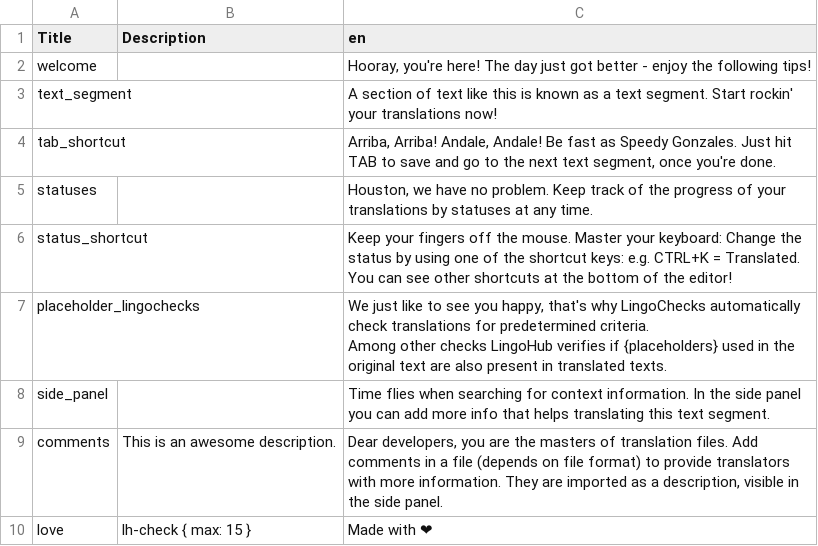
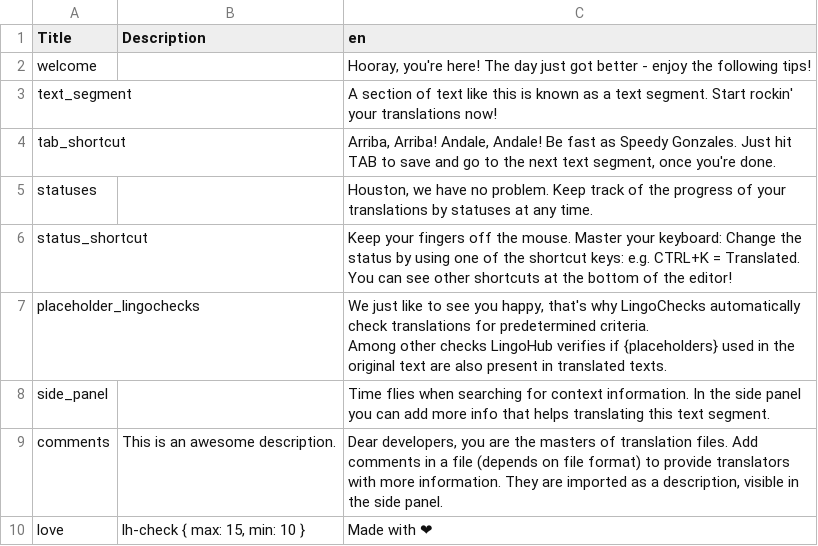
Before and after one commit to lingohub/example-resource-files, a CSV file: CSV/example.en.csv, drawn as a sheet.

```diff
--- a/CSV/example.en.csv
+++ b/CSV/example.en.csv
@@ -11,2 +11,2 @@ Among other checks LingoHub verifies if {placeholders} used in the original text
 "comments","This is an awesome description.","Dear developers, you are the masters of translation files. Add comments in a file (depends on file format) to provide translators with more information. They are imported as a description, visible in the side panel."
-"love","lh-check { max: 15 }","Made with ❤"
+"love","lh-check { max: 15, min: 10 }","Made with ❤"
```
Also changed, not shown: CSV/example.de-AT.csv, 12 other files.
